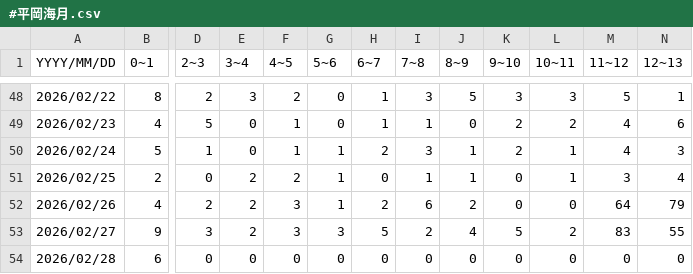
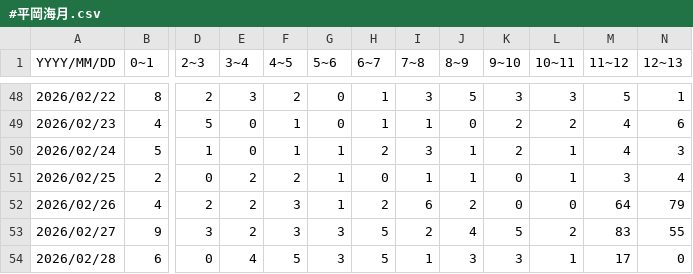
Before and after one commit to 46memorybit/tweet, a CSV file: logs/日向坂46メンバー名/#平岡海月.csv, drawn as a sheet; only a part is shown, gaps mark what is left out; the diff names each change by its address in the sheet, - before the commit and + after, or states it on an @@ line.

Commit message:
update #平岡海月

```diff
--- a/logs/日向坂46メンバー名/#平岡海月.csv
+++ b/logs/日向坂46メンバー名/#平岡海月.csv
-E54 (3~4): 0
+E54 (3~4): 4
-F54 (4~5): 0
+F54 (4~5): 5
-G54 (5~6): 0
+G54 (5~6): 3
-H54 (6~7): 0
+H54 (6~7): 5
-I54 (7~8): 0
+I54 (7~8): 1
-J54 (8~9): 0
+J54 (8~9): 3
-K54 (9~10): 0
+K54 (9~10): 3
-L54 (10~11): 0
+L54 (10~11): 1
-M54 (11~12): 0
+M54 (11~12): 17
```
